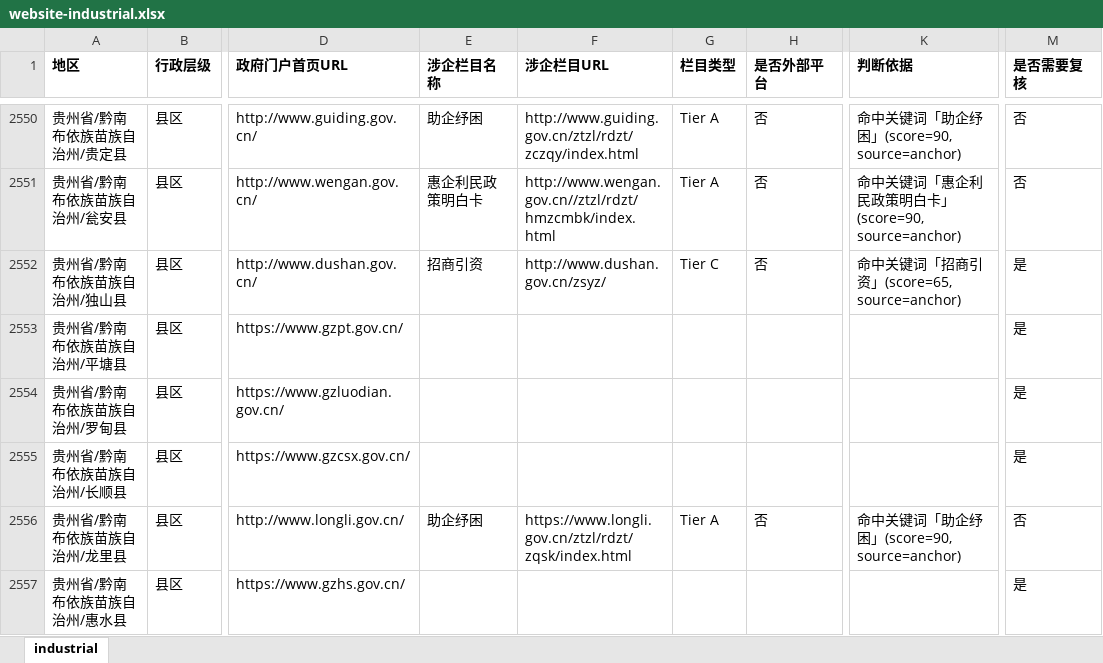
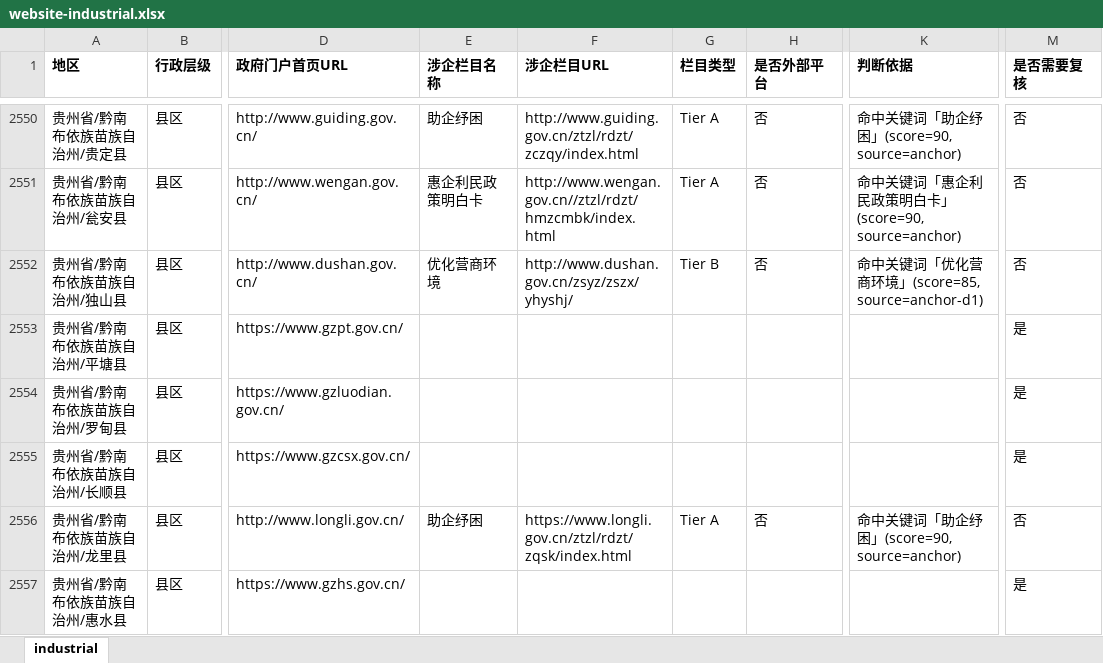
Before and after one commit to anyi-econ/china-public-debt, an Excel workbook: data/website-industrial.xlsx, sheet industrial, drawn as a sheet; only a part is shown, gaps mark what is left out; values as stored, in another font and other column widths than the file's, no borders; the diff covers the shown part only; the diff names each change by its address in the sheet, - before the commit and + after, or states it on an @@ line.

```diff
--- a/data/website-industrial.xlsx (sheet industrial)
+++ b/data/website-industrial.xlsx (sheet industrial)
-E2552 (涉企栏目名称): 招商引资
+E2552 (涉企栏目名称): 优化营商环境
-F2552 (涉企栏目URL): http://www.dushan.gov.cn/zsyz/
+F2552 (涉企栏目URL): http://www.dushan.gov.cn/zsyz/zszx/yhyshj/
-G2552 (栏目类型): Tier C
+G2552 (栏目类型): Tier B
-K2552 (判断依据): 命中关键词「招商引资」(score=65, source=anchor)
+K2552 (判断依据): 命中关键词「优化营商环境」(score=85, source=anchor-d1)
-M2552 (是否需要复核): 是
+M2552 (是否需要复核): 否
```
Also changed, not shown: 28 edited cells elsewhere in this sheet, data/website-news.xlsx, 4 other files.
